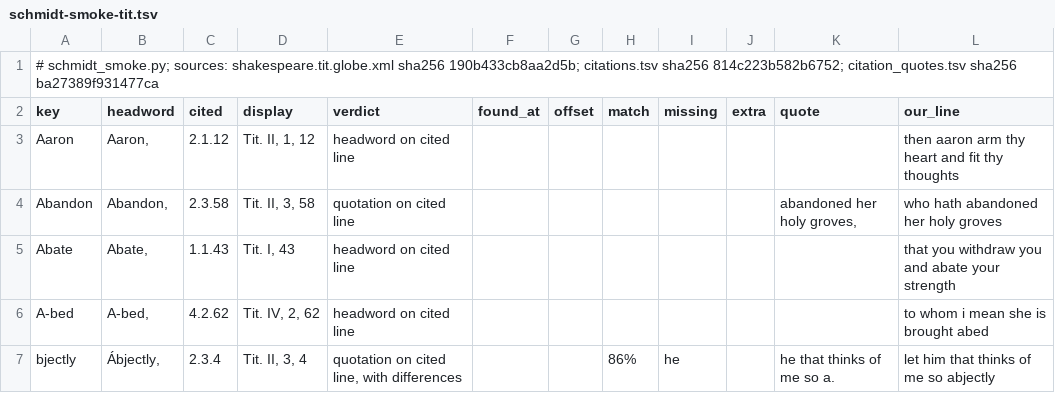
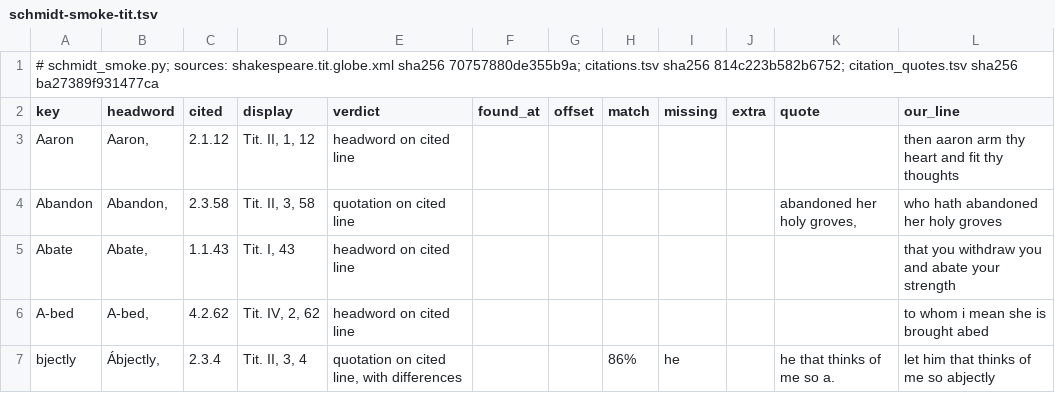
Before and after one commit to PerseusDLCode/corpus-tools, a TSV file: reports/globe/schmidt-smoke-tit.tsv, drawn as a sheet; only a part is shown.

```diff
--- a/reports/globe/schmidt-smoke-tit.tsv
+++ b/reports/globe/schmidt-smoke-tit.tsv
@@ -1,2 +1,2 @@
-# schmidt_smoke.py; sources: shakespeare.tit.globe.xml sha256 190b433cb8aa2d5b; citations.tsv sha256 814c223b582b6752; citation_quotes.tsv sha256 ba27389f931477ca
+# schmidt_smoke.py; sources: shakespeare.tit.globe.xml sha256 70757880de355b9a; citations.tsv sha256 814c223b582b6752; citation_quotes.tsv sha256 ba27389f931477ca
 key	headword	cited	display	verdict	found_at	offset	match	missing	extra	quote	our_line
```
Also changed, not shown: 2 other files.
